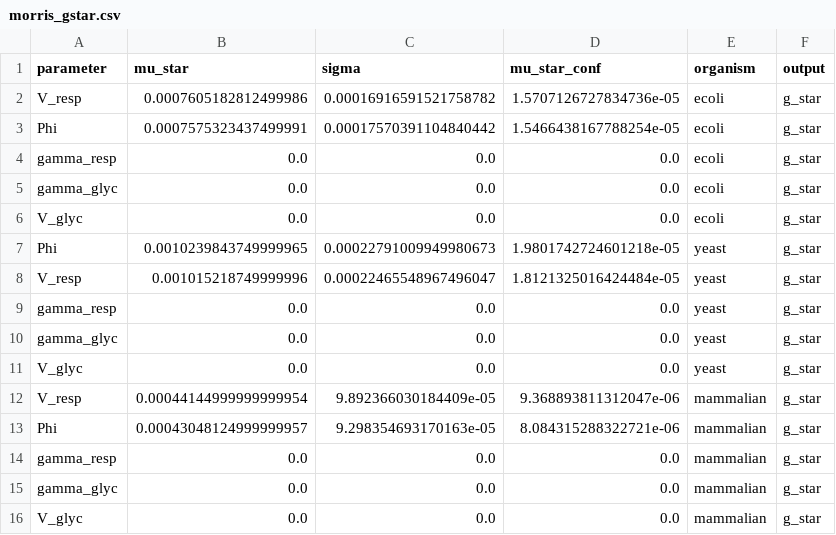
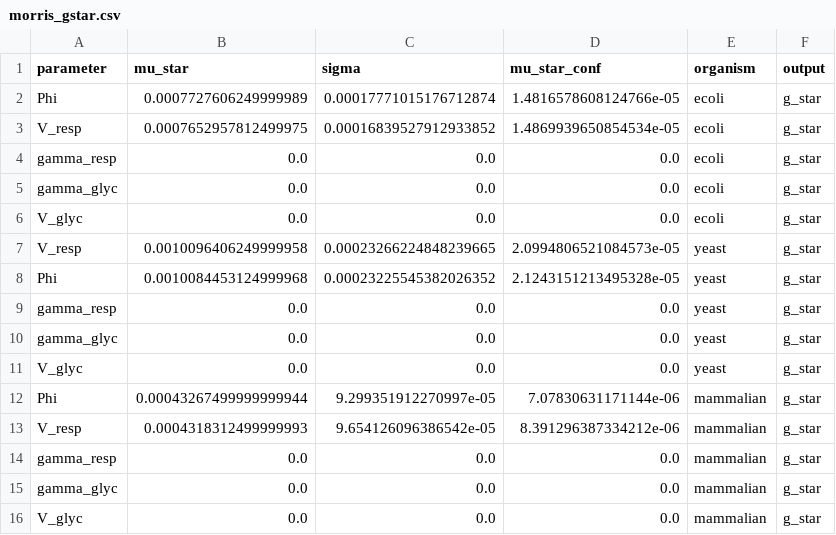
Before and after one commit to reletz/KDS-WarburgEffect, a CSV file: results/morris_gstar.csv, drawn as a sheet.

```diff
--- a/results/morris_gstar.csv
+++ b/results/morris_gstar.csv
@@ -1,4 +1,4 @@
 parameter,mu_star,sigma,mu_star_conf,organism,output
-V_resp,0.0007605182812499986,0.00016916591521758782,1.5707126727834736e-05,ecoli,g_star
-Phi,0.0007575323437499991,0.00017570391104840442,1.5466438167788254e-05,ecoli,g_star
+Phi,0.0007727606249999989,0.00017771015176712874,1.4816578608124766e-05,ecoli,g_star
+V_resp,0.0007652957812499975,0.00016839527912933852,1.4869939650854534e-05,ecoli,g_star
 gamma_resp,0.0,0.0,0.0,ecoli,g_star
@@ -6,4 +6,4 @@ gamma_glyc,0.0,0.0,0.0,ecoli,g_star
 V_glyc,0.0,0.0,0.0,ecoli,g_star
-Phi,0.0010239843749999965,0.00022791009949980673,1.9801742724601218e-05,yeast,g_star
-V_resp,0.001015218749999996,0.00022465548967496047,1.8121325016424484e-05,yeast,g_star
+V_resp,0.0010096406249999958,0.00023266224848239665,2.0994806521084573e-05,yeast,g_star
+Phi,0.0010084453124999968,0.00023225545382026352,2.1243151213495328e-05,yeast,g_star
 gamma_resp,0.0,0.0,0.0,yeast,g_star
@@ -11,4 +11,4 @@ gamma_glyc,0.0,0.0,0.0,yeast,g_star
 V_glyc,0.0,0.0,0.0,yeast,g_star
-V_resp,0.00044144999999999954,9.892366030184409e-05,9.368893811312047e-06,mammalian,g_star
-Phi,0.00043048124999999957,9.298354693170163e-05,8.084315288322721e-06,mammalian,g_star
+Phi,0.00043267499999999944,9.299351912270997e-05,7.07830631171144e-06,mammalian,g_star
+V_resp,0.0004318312499999993,9.654126096386542e-05,8.391296387334212e-06,mammalian,g_star
 gamma_resp,0.0,0.0,0.0,mammalian,g_star
```
Also changed, not shown: results/morris_margin.csv, 13 other files.
